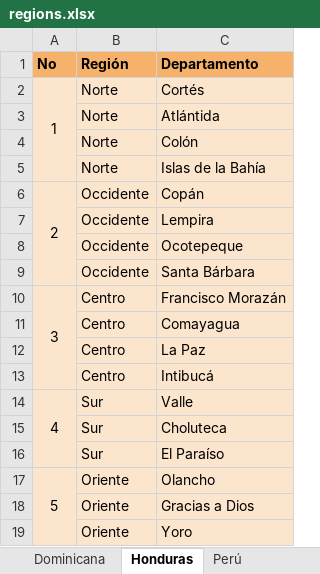
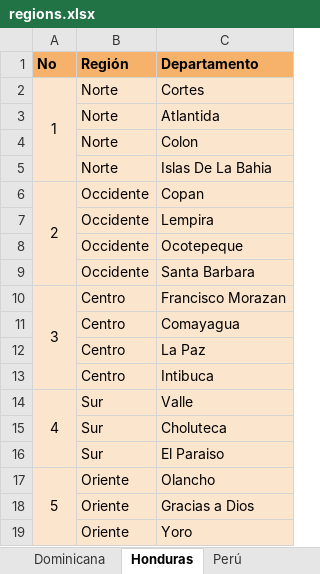
Before and after one commit to moisesvana/node-scripts, an Excel workbook: import-regions/regions.xlsx, sheet Honduras, drawn as a sheet; values as stored, in another font and other column widths than the file's, no borders; charts and pictures not drawn; the diff names each change by its address in the sheet, - before the commit and + after, or states it on an @@ line.

```diff
--- a/import-regions/regions.xlsx (sheet Honduras)
+++ b/import-regions/regions.xlsx (sheet Honduras)
-C2 (Departamento): Cortés
+C2 (Departamento): Cortes
-C3 (Departamento): Atlántida
+C3 (Departamento): Atlantida
-C4 (Departamento): Colón
+C4 (Departamento): Colon
-C5 (Departamento): Islas de la Bahía
+C5 (Departamento): Islas De La Bahia
-C6 (Departamento): Copán
+C6 (Departamento): Copan
-C9 (Departamento): Santa Bárbara
+C9 (Departamento): Santa Barbara
-C10 (Departamento): Francisco Morazán
+C10 (Departamento): Francisco Morazan
-C13 (Departamento): Intibucá
+C13 (Departamento): Intibuca
-C16 (Departamento): El Paraíso
+C16 (Departamento): El Paraiso
```
Also changed, not shown: sheet Guatemala, sheet Dominicana, sheet Perú, 5 other files.
